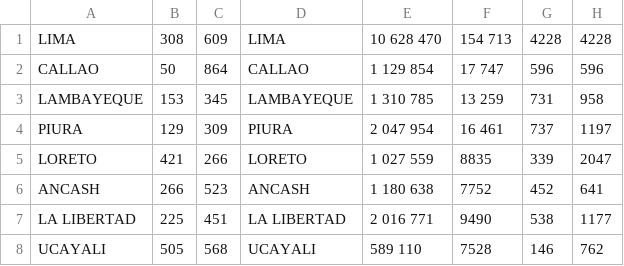
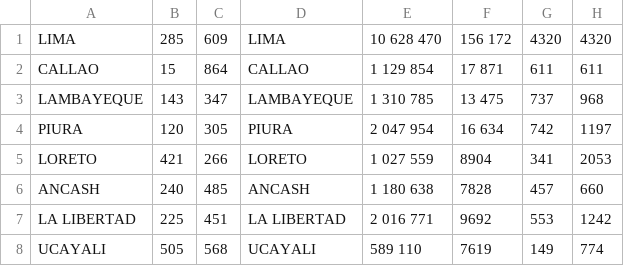
Before and after one commit to lilberick/TelegramBots, a CSV file: TelegramBot/csv/datos.csv, drawn as a sheet; only a part is shown; the diff covers the shown part only.

```diff
--- a/TelegramBot/csv/datos.csv
+++ b/TelegramBot/csv/datos.csv
@@ -1,8 +1,8 @@
-"LIMA",308,609,"LIMA","10 628 470","154 713","4228","4228"
-"CALLAO",50,864,"CALLAO","1 129 854","17 747","596","596"
-"LAMBAYEQUE",153,345,"LAMBAYEQUE","1 310 785","13 259","731","958"
-"PIURA",129,309,"PIURA","2 047 954","16 461","737","1197"
-"LORETO",421,266,"LORETO","1 027 559","8835","339","2047"
-"ANCASH",266,523,"ANCASH","1 180 638","7752","452","641"
-"LA LIBERTAD",225,451,"LA LIBERTAD","2 016 771","9490","538","1177"
-"UCAYALI",505,568,"UCAYALI","589 110","7528","146","762"
+"LIMA",285,609,"LIMA","10 628 470","156 172","4320","4320"
+"CALLAO",15,864,"CALLAO","1 129 854","17 871","611","611"
+"LAMBAYEQUE",143,347,"LAMBAYEQUE","1 310 785","13 475","737","968"
+"PIURA",120,305,"PIURA","2 047 954","16 634","742","1197"
+"LORETO",421,266,"LORETO","1 027 559","8904","341","2053"
+"ANCASH",240,485,"ANCASH","1 180 638","7828","457","660"
+"LA LIBERTAD",225,451,"LA LIBERTAD","2 016 771","9692","553","1242"
+"UCAYALI",505,568,"UCAYALI","589 110","7619","149","774"
```
Also changed, not shown: 1 added row and 64 edited cells elsewhere in this file, 8 other files.
